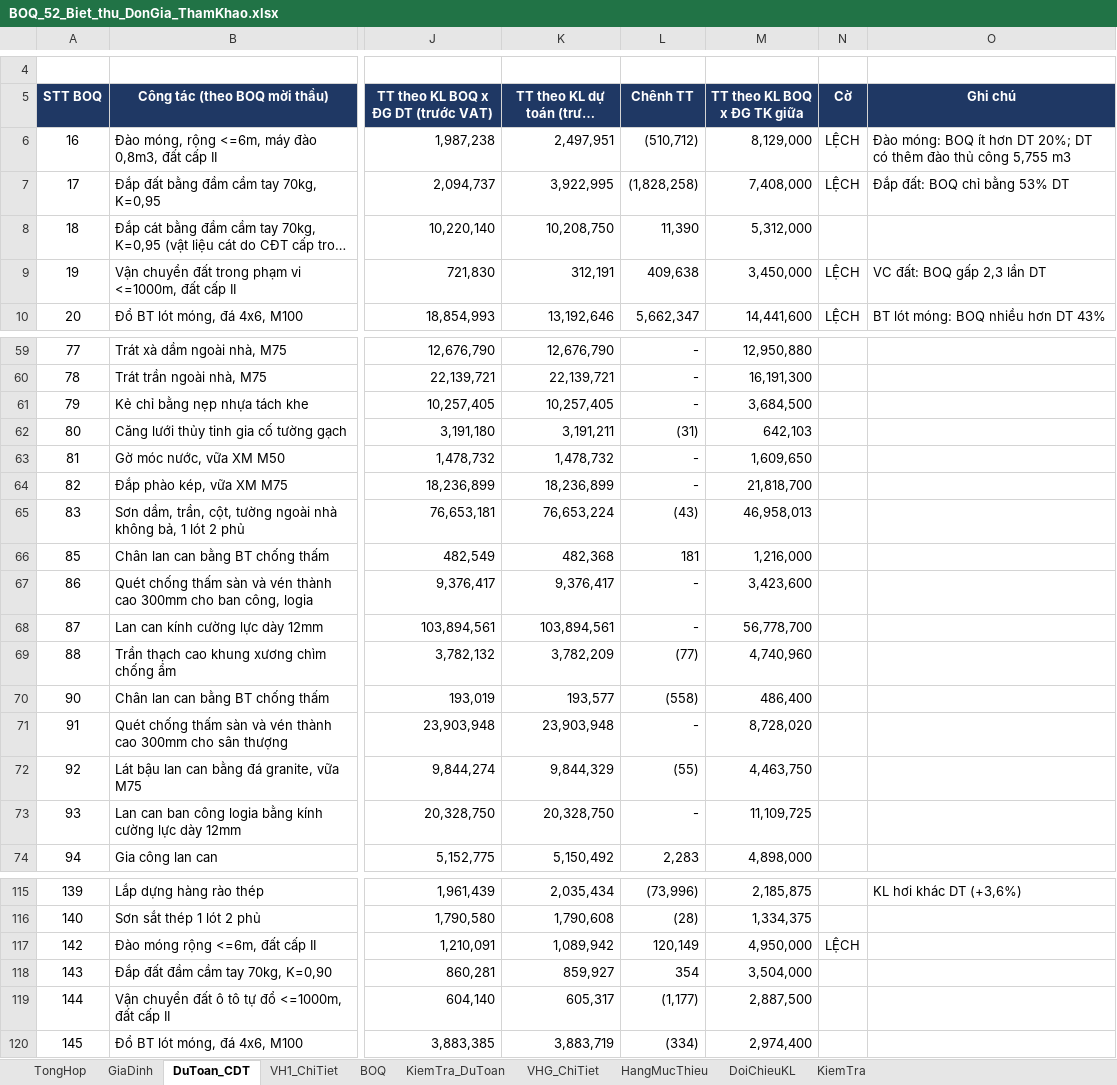
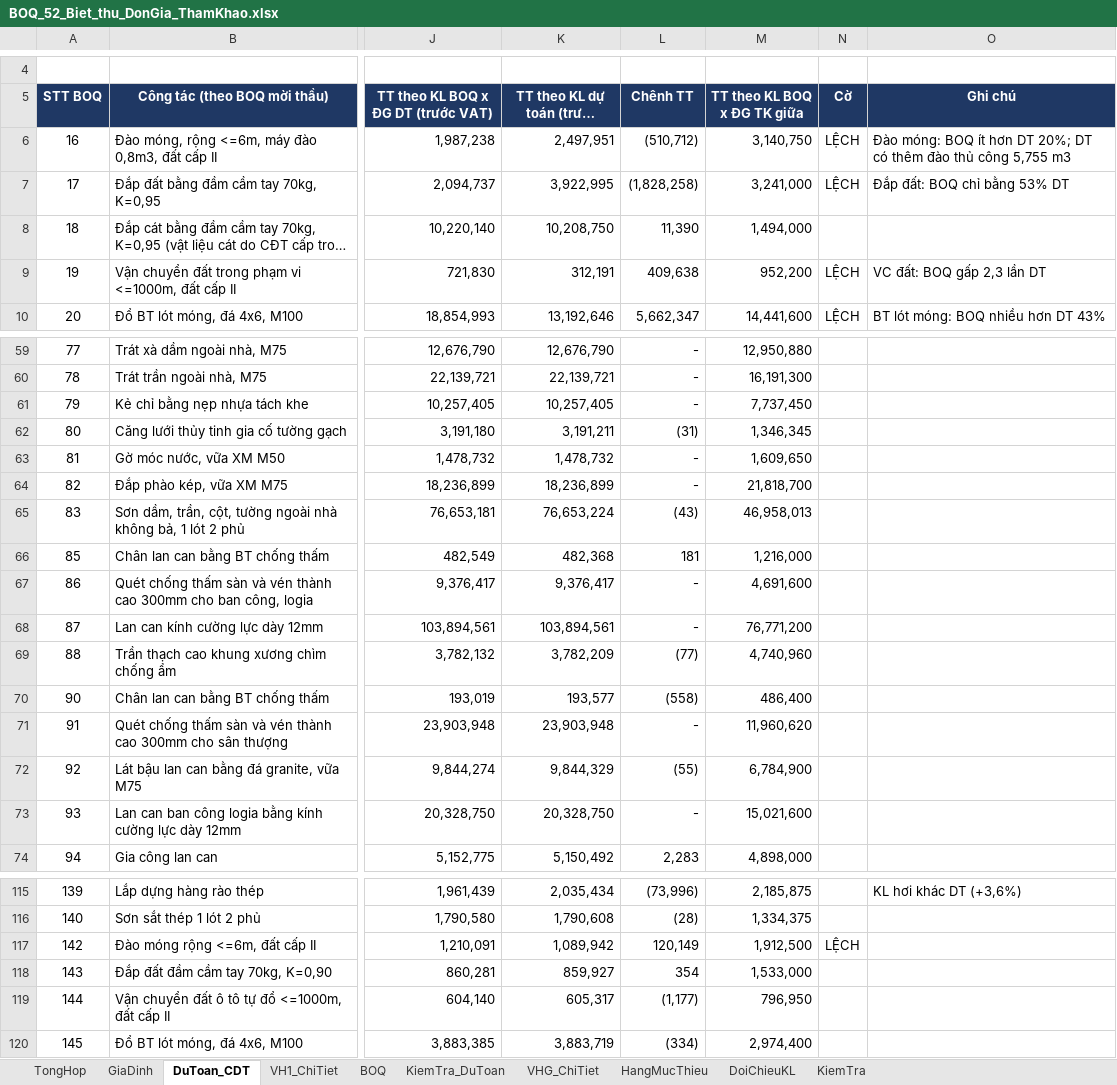
Before and after one commit to buichinh1-coder/gdp-dashboard, an Excel workbook: BOQ_52_Biet_thu_DonGia_ThamKhao.xlsx, sheet DuToan_CDT, drawn as a sheet; only a part is shown, gaps mark what is left out; long unchanged cells end in …; values as stored, in another font and other column widths than the file's, no borders; conditional formats not drawn; the diff covers the shown part only; the diff names each change by its address in the sheet, - before the commit and + after, or states it on an @@ line.

```diff
--- a/BOQ_52_Biet_thu_DonGia_ThamKhao.xlsx (sheet DuToan_CDT)
+++ b/BOQ_52_Biet_thu_DonGia_ThamKhao.xlsx (sheet DuToan_CDT)
-M6 (TT theo KL BOQ x ĐG TK giữa): 8,129,000
+M6 (TT theo KL BOQ x ĐG TK giữa): 3,140,750
-M7 (TT theo KL BOQ x ĐG TK giữa): 7,408,000
+M7 (TT theo KL BOQ x ĐG TK giữa): 3,241,000
-M8 (TT theo KL BOQ x ĐG TK giữa): 5,312,000
+M8 (TT theo KL BOQ x ĐG TK giữa): 1,494,000
-M9 (TT theo KL BOQ x ĐG TK giữa): 3,450,000
+M9 (TT theo KL BOQ x ĐG TK giữa): 952,200
-M61 (TT theo KL BOQ x ĐG TK giữa): 3,684,500
+M61 (TT theo KL BOQ x ĐG TK giữa): 7,737,450
-M62 (TT theo KL BOQ x ĐG TK giữa): 642,103
+M62 (TT theo KL BOQ x ĐG TK giữa): 1,346,345
-M67 (TT theo KL BOQ x ĐG TK giữa): 3,423,600
+M67 (TT theo KL BOQ x ĐG TK giữa): 4,691,600
-M68 (TT theo KL BOQ x ĐG TK giữa): 56,778,700
+M68 (TT theo KL BOQ x ĐG TK giữa): 76,771,200
-M71 (TT theo KL BOQ x ĐG TK giữa): 8,728,020
+M71 (TT theo KL BOQ x ĐG TK giữa): 11,960,620
-M72 (TT theo KL BOQ x ĐG TK giữa): 4,463,750
+M72 (TT theo KL BOQ x ĐG TK giữa): 6,784,900
-M73 (TT theo KL BOQ x ĐG TK giữa): 11,109,725
+M73 (TT theo KL BOQ x ĐG TK giữa): 15,021,600
-M117 (TT theo KL BOQ x ĐG TK giữa): 4,950,000
+M117 (TT theo KL BOQ x ĐG TK giữa): 1,912,500
-M118 (TT theo KL BOQ x ĐG TK giữa): 3,504,000
+M118 (TT theo KL BOQ x ĐG TK giữa): 1,533,000
-M119 (TT theo KL BOQ x ĐG TK giữa): 2,887,500
+M119 (TT theo KL BOQ x ĐG TK giữa): 796,950
```
Also changed, not shown: 9 edited cells elsewhere in this sheet, sheet BOQ, sheet TongHop, 1 other file.
